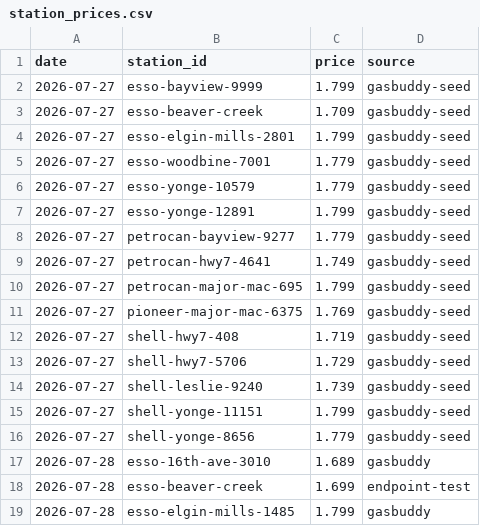
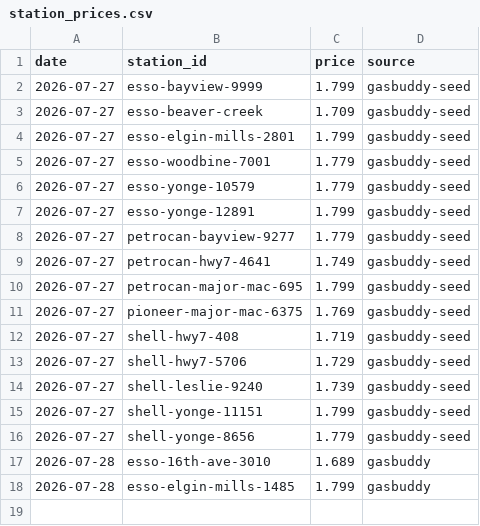
Before and after one commit to JackyLiu13/gasprices, a CSV file: backend/station_prices.csv, drawn as a sheet; the diff names each change by its address in the sheet, - before the commit and + after, or states it on an @@ line.

```diff
--- a/backend/station_prices.csv
+++ b/backend/station_prices.csv
-row 18: 2026-07-28 | esso-beaver-creek | 1.699 | endpoint-test
```
Also changed, not shown: backend/history.csv, 7 other files.
